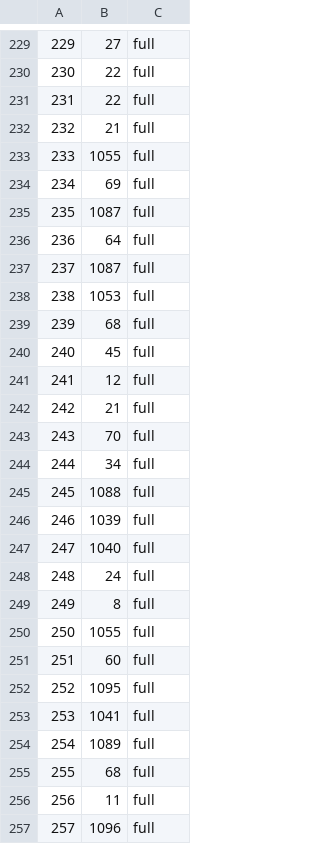
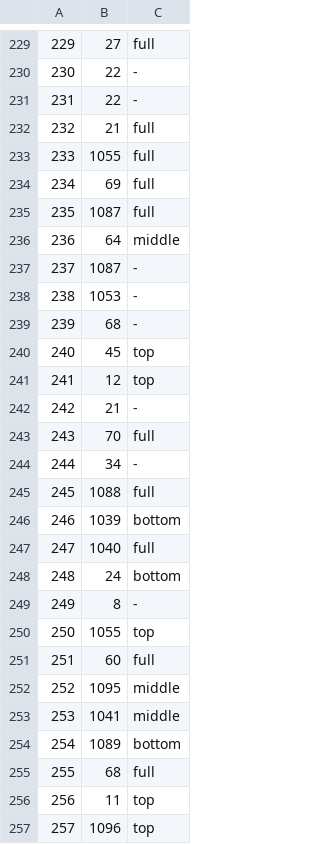
Before and after one commit to soulslicer/10701, a CSV file: project/data/FID-300/label_table.csv, drawn as a sheet; only a part is shown, gaps mark what is left out; the diff covers the shown part only.

```diff
--- a/project/data/FID-300/label_table.csv
+++ b/project/data/FID-300/label_table.csv
@@ -229,4 +229,4 @@
 229,27,full
-230,22,full
-231,22,full
+230,22,-
+231,22,-
 232,21,full
@@ -235,23 +235,23 @@
 235,1087,full
-236,64,full
-237,1087,full
-238,1053,full
-239,68,full
-240,45,full
-241,12,full
-242,21,full
+236,64,middle
+237,1087,-
+238,1053,-
+239,68,-
+240,45,top
+241,12,top
+242,21,-
 243,70,full
-244,34,full
+244,34,-
 245,1088,full
-246,1039,full
+246,1039,bottom
 247,1040,full
-248,24,full
-249,8,full
-250,1055,full
+248,24,bottom
+249,8,-
+250,1055,top
 251,60,full
-252,1095,full
-253,1041,full
-254,1089,full
+252,1095,middle
+253,1041,middle
+254,1089,bottom
 255,68,full
-256,11,full
-257,1096,full
+256,11,top
+257,1096,top
```
Also changed, not shown: 45 edited cells elsewhere in this file, 2 other files.
